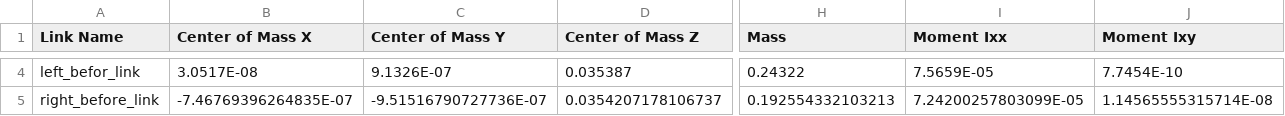
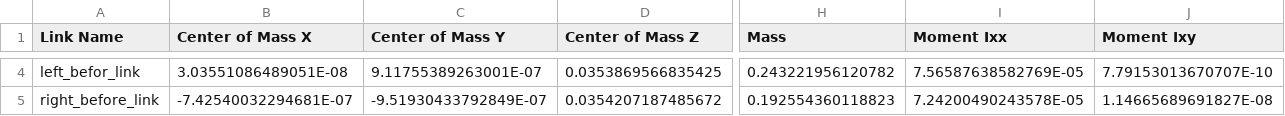
Before and after one commit to PnX-HKUSTGZ/engineering_robot, a CSV file: core/robot_model/test_robot/urdf/test_robot.csv, drawn as a sheet; only a part is shown, gaps mark what is left out; the diff covers the shown part only; the diff names each change by its address in the sheet, - before the commit and + after, or states it on an @@ line.

```diff
--- a/core/robot_model/test_robot/urdf/test_robot.csv
+++ b/core/robot_model/test_robot/urdf/test_robot.csv
-B4 (Center of Mass X): 3.0517E-08
+B4 (Center of Mass X): 3.03551086489051E-08
-C4 (Center of Mass Y): 9.1326E-07
+C4 (Center of Mass Y): 9.11755389263001E-07
-D4 (Center of Mass Z): 0.035387
+D4 (Center of Mass Z): 0.0353869566835425
-H4 (Mass): 0.24322
+H4 (Mass): 0.243221956120782
-I4 (Moment Ixx): 7.5659E-05
+I4 (Moment Ixx): 7.56587638582769E-05
-J4 (Moment Ixy): 7.7454E-10
+J4 (Moment Ixy): 7.79153013670707E-10
-B5 (Center of Mass X): -7.46769396264835E-07
+B5 (Center of Mass X): -7.42540032294681E-07
-C5 (Center of Mass Y): -9.51516790727736E-07
+C5 (Center of Mass Y): -9.51930433792849E-07
-D5 (Center of Mass Z): 0.0354207178106737
+D5 (Center of Mass Z): 0.0354207187485672
-H5 (Mass): 0.192554332103213
+H5 (Mass): 0.192554360118823
-I5 (Moment Ixx): 7.24200257803099E-05
+I5 (Moment Ixx): 7.24200490243578E-05
-J5 (Moment Ixy): 1.14565555315714E-08
+J5 (Moment Ixy): 1.14665689691827E-08
```
Also changed, not shown: 158 edited cells elsewhere in this file, 16 other files.
